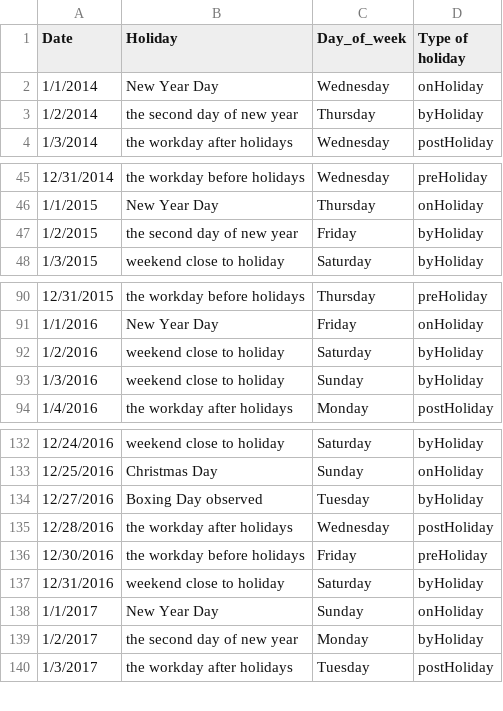
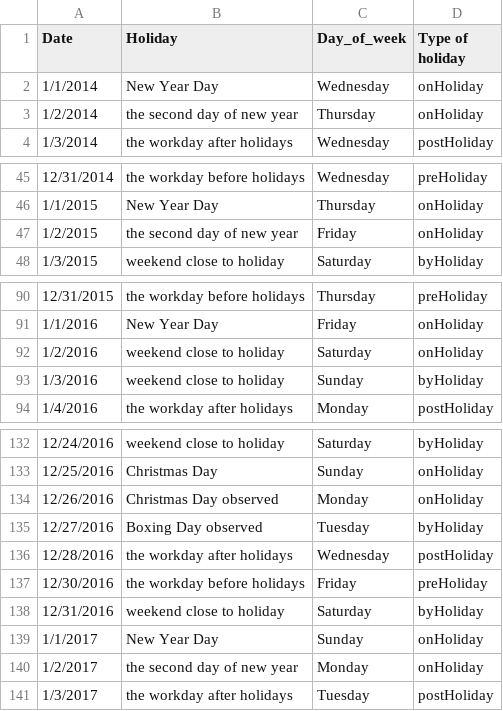
Before and after one commit to akiencore/collisionInOttawa2014to2017, a CSV file: holiday1417.csv, drawn as a sheet; only a part is shown, gaps mark what is left out.

Commit message:
html

```diff
--- a/holiday1417.csv
+++ b/holiday1417.csv
@@ -2,3 +2,3 @@ Date,Holiday,Day_of_week,Type of holiday
 1/1/2014,New Year Day,Wednesday,onHoliday
-1/2/2014,the second day of new year,Thursday,byHoliday
+1/2/2014,the second day of new year,Thursday,onHoliday
 1/3/2014,the workday after holidays,Wednesday,postHoliday
@@ -46,3 +46,3 @@ Date,Holiday,Day_of_week,Type of holiday
 1/1/2015,New Year Day,Thursday,onHoliday
-1/2/2015,the second day of new year,Friday,byHoliday
+1/2/2015,the second day of new year,Friday,onHoliday
 1/3/2015,weekend close to holiday,Saturday,byHoliday
@@ -91,3 +91,3 @@ Date,Holiday,Day_of_week,Type of holiday
 1/1/2016,New Year Day,Friday,onHoliday
-1/2/2016,weekend close to holiday,Saturday,byHoliday
+1/2/2016,weekend close to holiday,Saturday,onHoliday
 1/3/2016,weekend close to holiday,Sunday,byHoliday
@@ -133,2 +133,3 @@ Date,Holiday,Day_of_week,Type of holiday
 12/25/2016,Christmas Day,Sunday,onHoliday
+12/26/2016,Christmas Day observed,Monday,onHoliday
 12/27/2016,Boxing Day observed,Tuesday,byHoliday
@@ -138,3 +139,3 @@ Date,Holiday,Day_of_week,Type of holiday
 1/1/2017,New Year Day,Sunday,onHoliday
-1/2/2017,the second day of new year,Monday,byHoliday
+1/2/2017,the second day of new year,Monday,onHoliday
 1/3/2017,the workday after holidays,Tuesday,postHoliday
```
